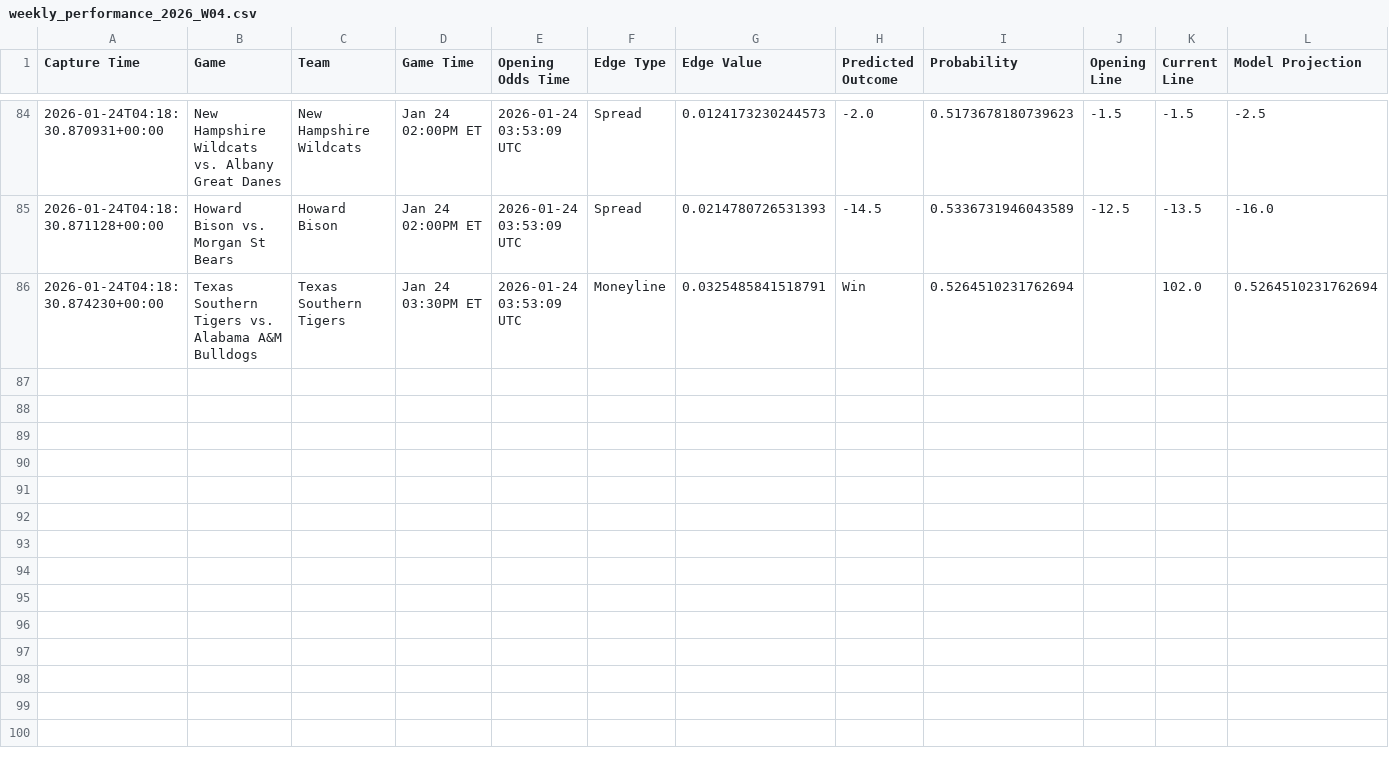
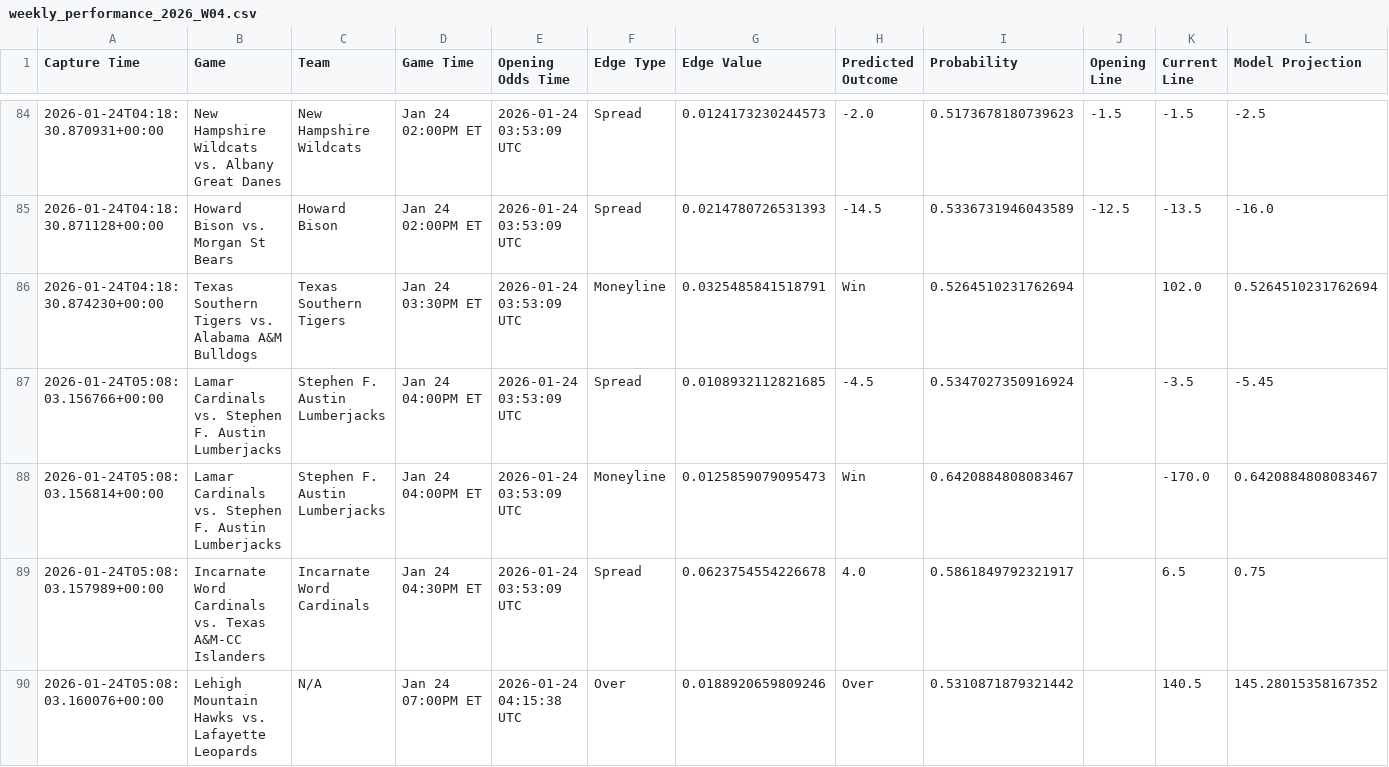
Before and after one commit to trashduty/kp_test, a CSV file: performance_tracking/weekly_performance_2026_W04.csv, drawn as a sheet; only a part is shown, gaps mark what is left out.

```diff
--- a/performance_tracking/weekly_performance_2026_W04.csv
+++ b/performance_tracking/weekly_performance_2026_W04.csv
@@ -86 +86,5 @@ Capture Time,Game,Team,Game Time,Opening Odds Time,Edge Type,Edge Value,Predicte
 2026-01-24T04:18:30.874230+00:00,Texas Southern Tigers vs. Alabama A&M Bulldogs,Texas Southern Tigers,Jan 24 03:30PM ET,2026-01-24 03:53:09 UTC,Moneyline,0.0325485841518791,Win,0.5264510231762694,,102.0,0.5264510231762694
+2026-01-24T05:08:03.156766+00:00,Lamar Cardinals vs. Stephen F. Austin Lumberjacks,Stephen F. Austin Lumberjacks,Jan 24 04:00PM ET,2026-01-24 03:53:09 UTC,Spread,0.0108932112821685,-4.5,0.5347027350916924,,-3.5,-5.45
+2026-01-24T05:08:03.156814+00:00,Lamar Cardinals vs. Stephen F. Austin Lumberjacks,Stephen F. Austin Lumberjacks,Jan 24 04:00PM ET,2026-01-24 03:53:09 UTC,Moneyline,0.0125859079095473,Win,0.6420884808083467,,-170.0,0.6420884808083467
+2026-01-24T05:08:03.157989+00:00,Incarnate Word Cardinals vs. Texas A&M-CC Islanders,Incarnate Word Cardinals,Jan 24 04:30PM ET,2026-01-24 03:53:09 UTC,Spread,0.0623754554226678,4.0,0.5861849792321917,,6.5,0.75
+2026-01-24T05:08:03.160076+00:00,Lehigh Mountain Hawks vs. Lafayette Leopards,N/A,Jan 24 07:00PM ET,2026-01-24 04:15:38 UTC,Over,0.0188920659809246,Over,0.5310871879321442,,140.5,145.28015358167352
```
Also changed, not shown: 1 other file.
